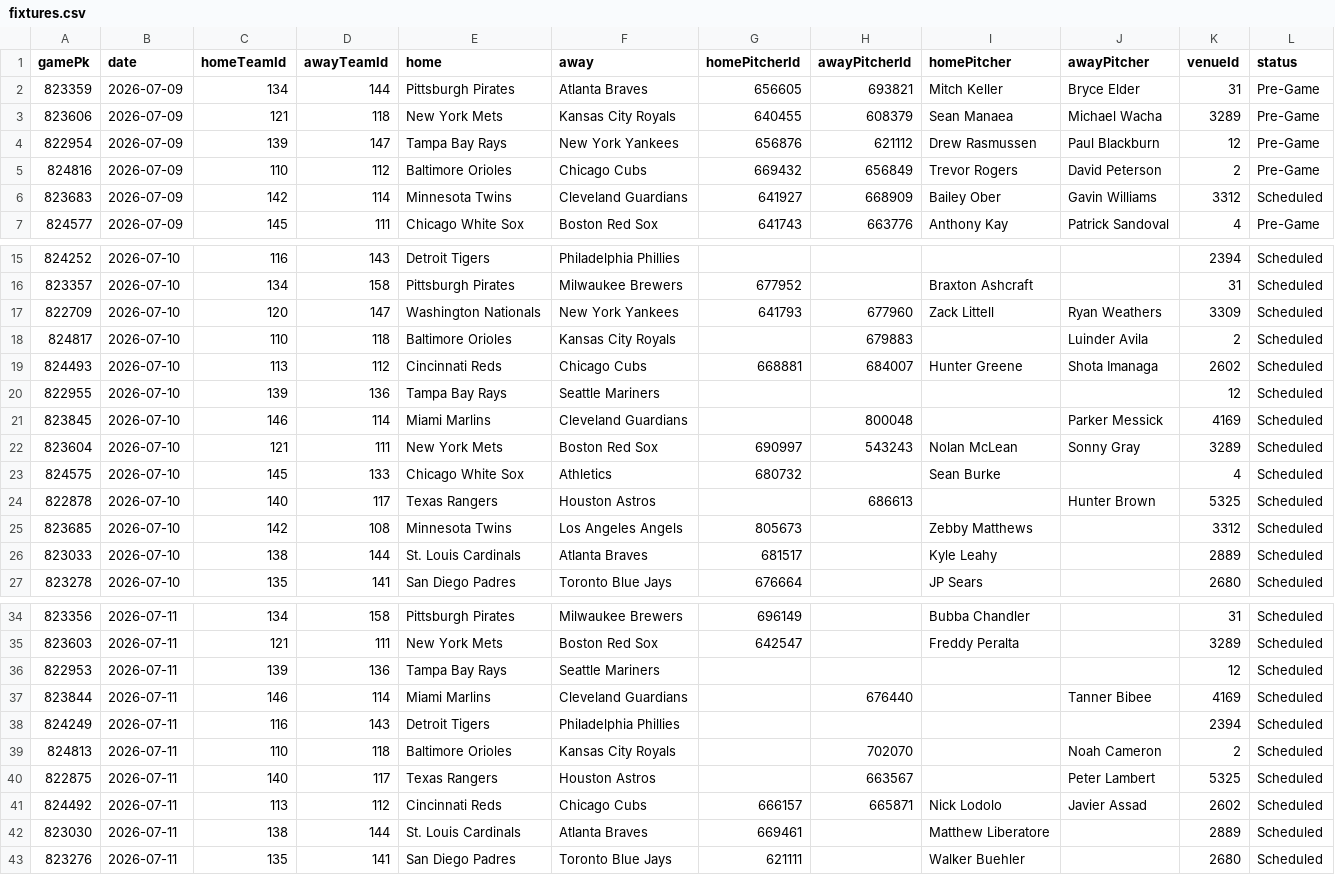
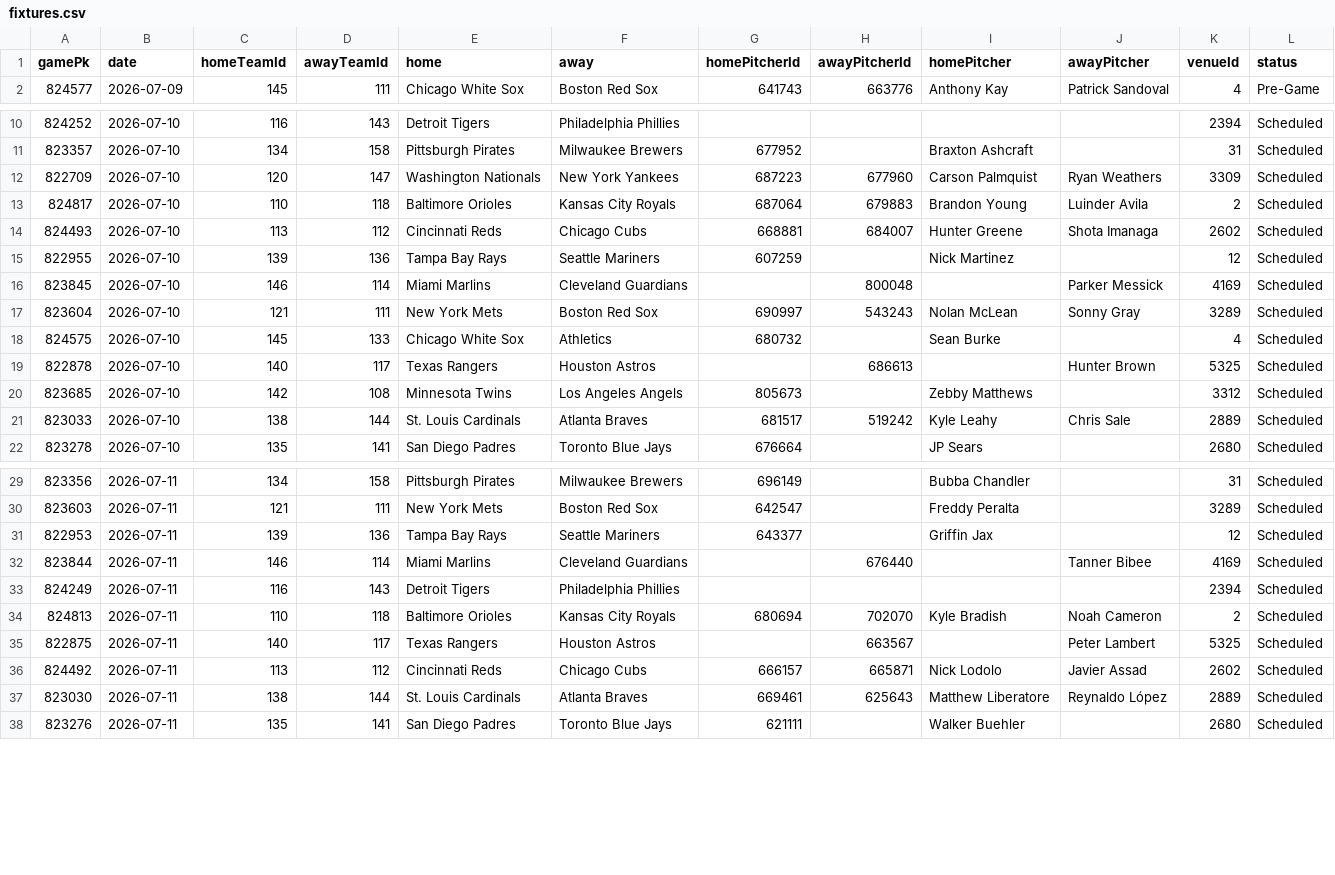
Before and after one commit to DanielTomaro13/MLB-Modelling, a CSV file: data/fixtures.csv, drawn as a sheet; only a part is shown, gaps mark what is left out.

```diff
--- a/data/fixtures.csv
+++ b/data/fixtures.csv
@@ -1,7 +1,2 @@
 gamePk,date,homeTeamId,awayTeamId,home,away,homePitcherId,awayPitcherId,homePitcher,awayPitcher,venueId,status
-823359,2026-07-09,134,144,Pittsburgh Pirates,Atlanta Braves,656605,693821,Mitch Keller,Bryce Elder,31,Pre-Game
-823606,2026-07-09,121,118,New York Mets,Kansas City Royals,640455,608379,Sean Manaea,Michael Wacha,3289,Pre-Game
-822954,2026-07-09,139,147,Tampa Bay Rays,New York Yankees,656876,621112,Drew Rasmussen,Paul Blackburn,12,Pre-Game
-824816,2026-07-09,110,112,Baltimore Orioles,Chicago Cubs,669432,656849,Trevor Rogers,David Peterson,2,Pre-Game
-823683,2026-07-09,142,114,Minnesota Twins,Cleveland Guardians,641927,668909,Bailey Ober,Gavin Williams,3312,Scheduled
 824577,2026-07-09,145,111,Chicago White Sox,Boston Red Sox,641743,663776,Anthony Kay,Patrick Sandoval,4,Pre-Game
@@ -16,6 +11,6 @@ gamePk,date,homeTeamId,awayTeamId,home,away,homePitcherId,awayPitcherId,homePitc
 823357,2026-07-10,134,158,Pittsburgh Pirates,Milwaukee Brewers,677952,,Braxton Ashcraft,,31,Scheduled
-822709,2026-07-10,120,147,Washington Nationals,New York Yankees,641793,677960,Zack Littell,Ryan Weathers,3309,Scheduled
-824817,2026-07-10,110,118,Baltimore Orioles,Kansas City Royals,,679883,,Luinder Avila,2,Scheduled
+822709,2026-07-10,120,147,Washington Nationals,New York Yankees,687223,677960,Carson Palmquist,Ryan Weathers,3309,Scheduled
+824817,2026-07-10,110,118,Baltimore Orioles,Kansas City Royals,687064,679883,Brandon Young,Luinder Avila,2,Scheduled
 824493,2026-07-10,113,112,Cincinnati Reds,Chicago Cubs,668881,684007,Hunter Greene,Shota Imanaga,2602,Scheduled
-822955,2026-07-10,139,136,Tampa Bay Rays,Seattle Mariners,,,,,12,Scheduled
+822955,2026-07-10,139,136,Tampa Bay Rays,Seattle Mariners,607259,,Nick Martinez,,12,Scheduled
 823845,2026-07-10,146,114,Miami Marlins,Cleveland Guardians,,800048,,Parker Messick,4169,Scheduled
@@ -25,3 +20,3 @@ gamePk,date,homeTeamId,awayTeamId,home,away,homePitcherId,awayPitcherId,homePitc
 823685,2026-07-10,142,108,Minnesota Twins,Los Angeles Angels,805673,,Zebby Matthews,,3312,Scheduled
-823033,2026-07-10,138,144,St. Louis Cardinals,Atlanta Braves,681517,,Kyle Leahy,,2889,Scheduled
+823033,2026-07-10,138,144,St. Louis Cardinals,Atlanta Braves,681517,519242,Kyle Leahy,Chris Sale,2889,Scheduled
 823278,2026-07-10,135,141,San Diego Padres,Toronto Blue Jays,676664,,JP Sears,,2680,Scheduled
@@ -35,9 +30,9 @@ gamePk,date,homeTeamId,awayTeamId,home,away,homePitcherId,awayPitcherId,homePitc
 823603,2026-07-11,121,111,New York Mets,Boston Red Sox,642547,,Freddy Peralta,,3289,Scheduled
-822953,2026-07-11,139,136,Tampa Bay Rays,Seattle Mariners,,,,,12,Scheduled
+822953,2026-07-11,139,136,Tampa Bay Rays,Seattle Mariners,643377,,Griffin Jax,,12,Scheduled
 823844,2026-07-11,146,114,Miami Marlins,Cleveland Guardians,,676440,,Tanner Bibee,4169,Scheduled
 824249,2026-07-11,116,143,Detroit Tigers,Philadelphia Phillies,,,,,2394,Scheduled
-824813,2026-07-11,110,118,Baltimore Orioles,Kansas City Royals,,702070,,Noah Cameron,2,Scheduled
+824813,2026-07-11,110,118,Baltimore Orioles,Kansas City Royals,680694,702070,Kyle Bradish,Noah Cameron,2,Scheduled
 822875,2026-07-11,140,117,Texas Rangers,Houston Astros,,663567,,Peter Lambert,5325,Scheduled
 824492,2026-07-11,113,112,Cincinnati Reds,Chicago Cubs,666157,665871,Nick Lodolo,Javier Assad,2602,Scheduled
-823030,2026-07-11,138,144,St. Louis Cardinals,Atlanta Braves,669461,,Matthew Liberatore,,2889,Scheduled
+823030,2026-07-11,138,144,St. Louis Cardinals,Atlanta Braves,669461,625643,Matthew Liberatore,Reynaldo López,2889,Scheduled
 823276,2026-07-11,135,141,San Diego Padres,Toronto Blue Jays,621111,,Walker Buehler,,2680,Scheduled
```
Also changed, not shown: reports/predictions.csv, 3 other files.
